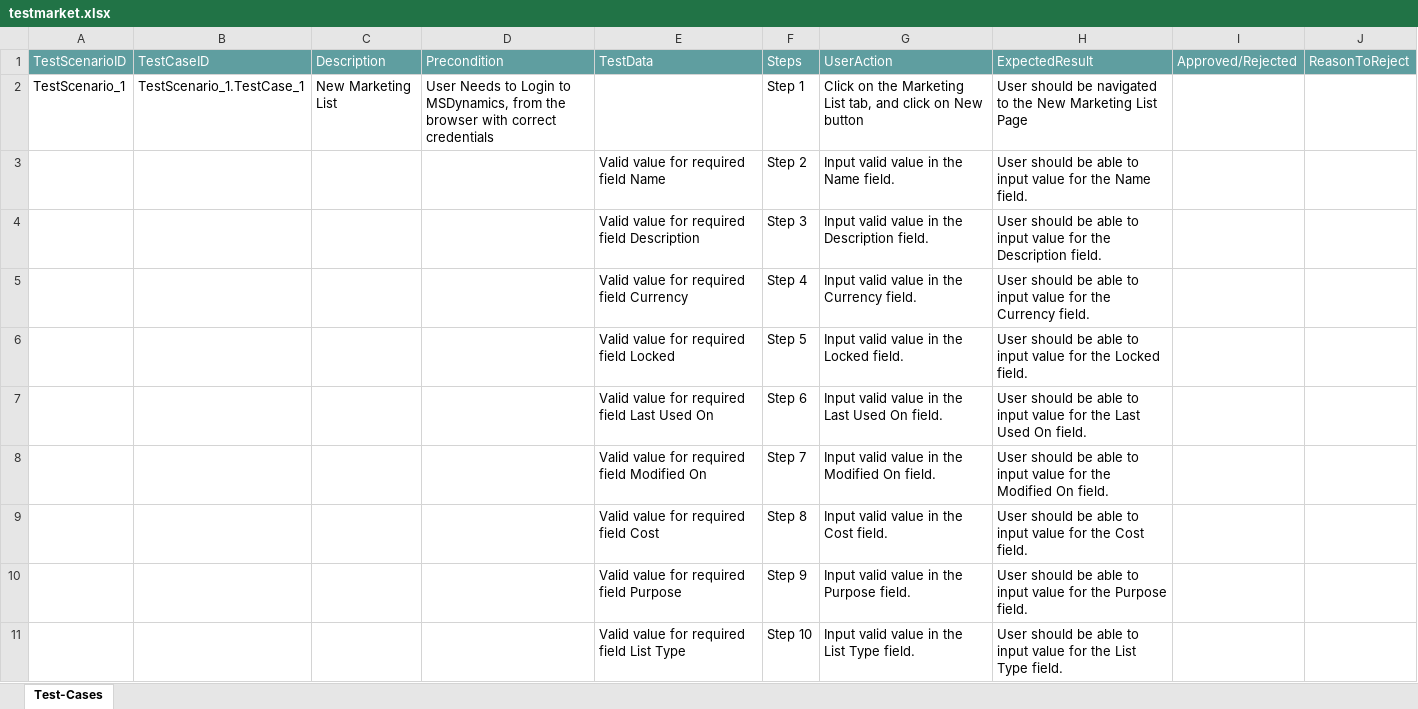
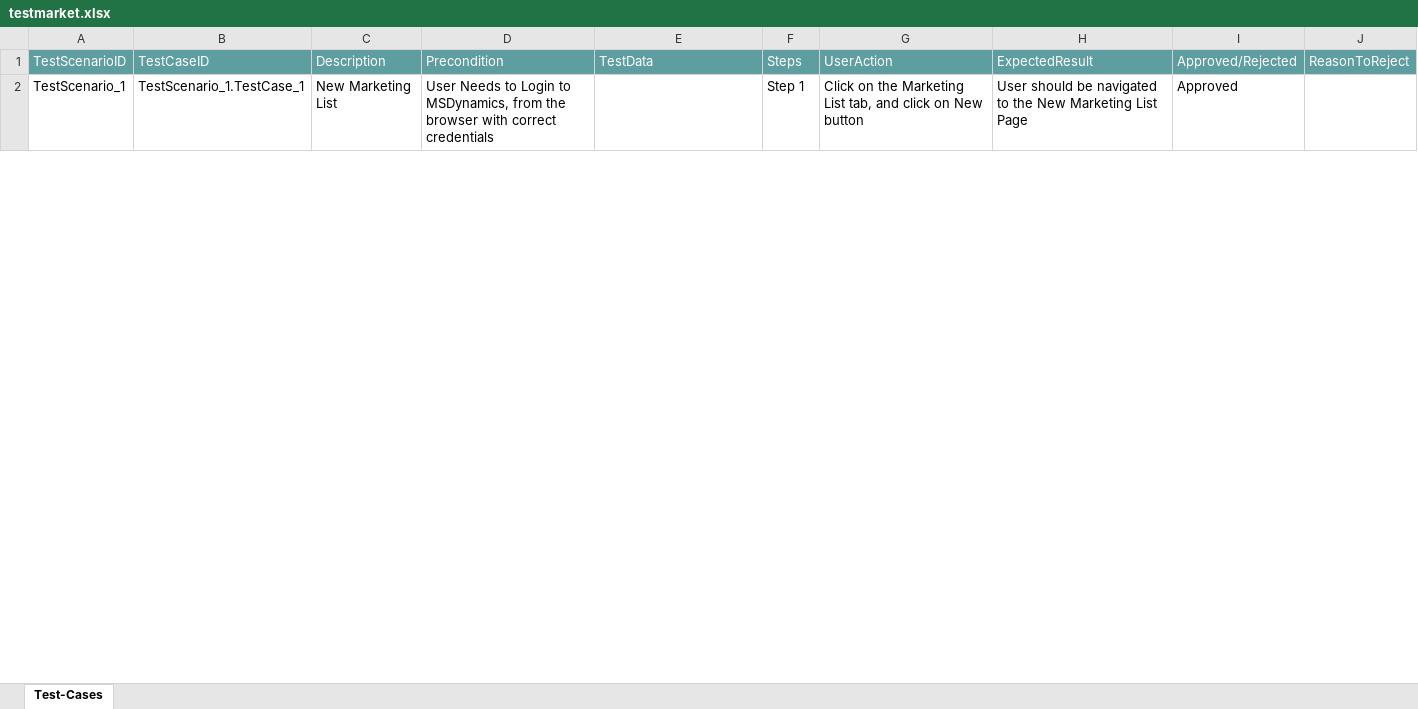
Before and after one commit to ShaikMohamedIrfan/test_msd, an Excel workbook: testmarket.xlsx, sheet Test-Cases, drawn as a sheet; only a part is shown; values as stored, in another font and other column widths than the file's, no borders; table styles not drawn; the diff covers the shown part only; the diff names each change by its address in the sheet, - before the commit and + after, or states it on an @@ line.

Commit message:
Add files via upload

```diff
--- a/testmarket.xlsx (sheet Test-Cases)
+++ b/testmarket.xlsx (sheet Test-Cases)
-I2: (empty)
+I2: Approved
@@ row 3 hidden:  |  |  |  | Valid value for required field Name | Step 2 | Input valid value in the Name field. | User should be able to input value for the Name field. @@
@@ row 4 hidden:  |  |  |  | Valid value for required field Description | Step 3 | Input valid value in the Description field. | User should be able to input value for the Description field. @@
@@ row 5 hidden:  |  |  |  | Valid value for required field Currency | Step 4 | Input valid value in the Currency field. | User should be able to input value for the Currency field. @@
@@ row 6 hidden:  |  |  |  | Valid value for required field Locked | Step 5 | Input valid value in the Locked field. | User should be able to input value for the Locked field. @@
@@ row 7 hidden:  |  |  |  | Valid value for required field Last Used On | Step 6 | Input valid value in the Last Used On field. | User should be able to input value for the Last Used On field. @@
@@ row 8 hidden:  |  |  |  | Valid value for required field Modified On | Step 7 | Input valid value in the Modified On field. | User should be able to input value for the Modified On field. @@
@@ row 9 hidden:  |  |  |  | Valid value for required field Cost | Step 8 | Input valid value in the Cost field. | User should be able to input value for the Cost field. @@
@@ row 10 hidden:  |  |  |  | Valid value for required field Purpose | Step 9 | Input valid value in the Purpose field. | User should be able to input value for the Purpose field. @@
@@ row 11 hidden:  |  |  |  | Valid value for required field List Type | Step 10 | Input valid value in the List Type field. | User should be able to input value for the List Type field. @@
```
Also changed, not shown: 24 hidden or unhidden rows and 3 edited cells elsewhere in this sheet.
